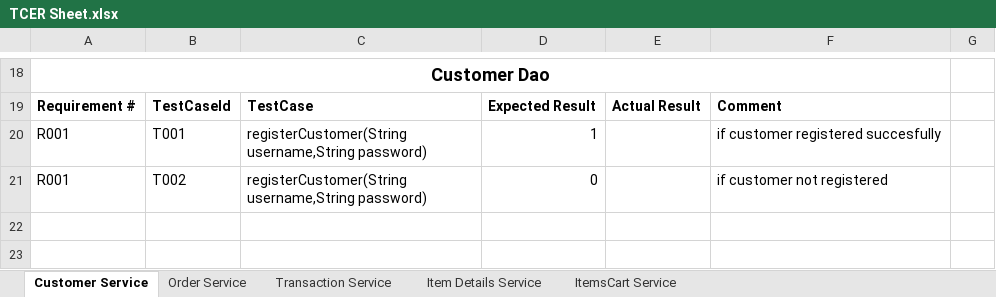
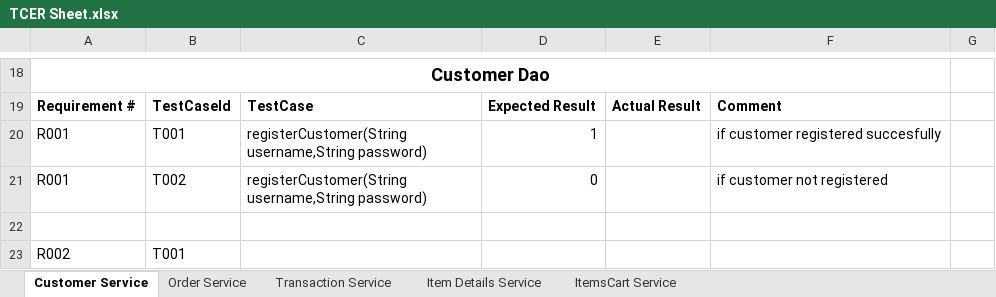
Before and after one commit to Aryan-1121/XYZRetailRepo, an Excel workbook: MicroService App/TCER Sheet.xlsx, sheet Customer Service, drawn as a sheet; only a part is shown, gaps mark what is left out; values as stored, in another font and other column widths than the file's, no borders; the diff names each change by its address in the sheet, - before the commit and + after, or states it on an @@ line.

Commit message:
order

```diff
--- a/MicroService App/TCER Sheet.xlsx (sheet Customer Service)
+++ b/MicroService App/TCER Sheet.xlsx (sheet Customer Service)
+row 22: (empty)
+row 23: R002 | T001
```
